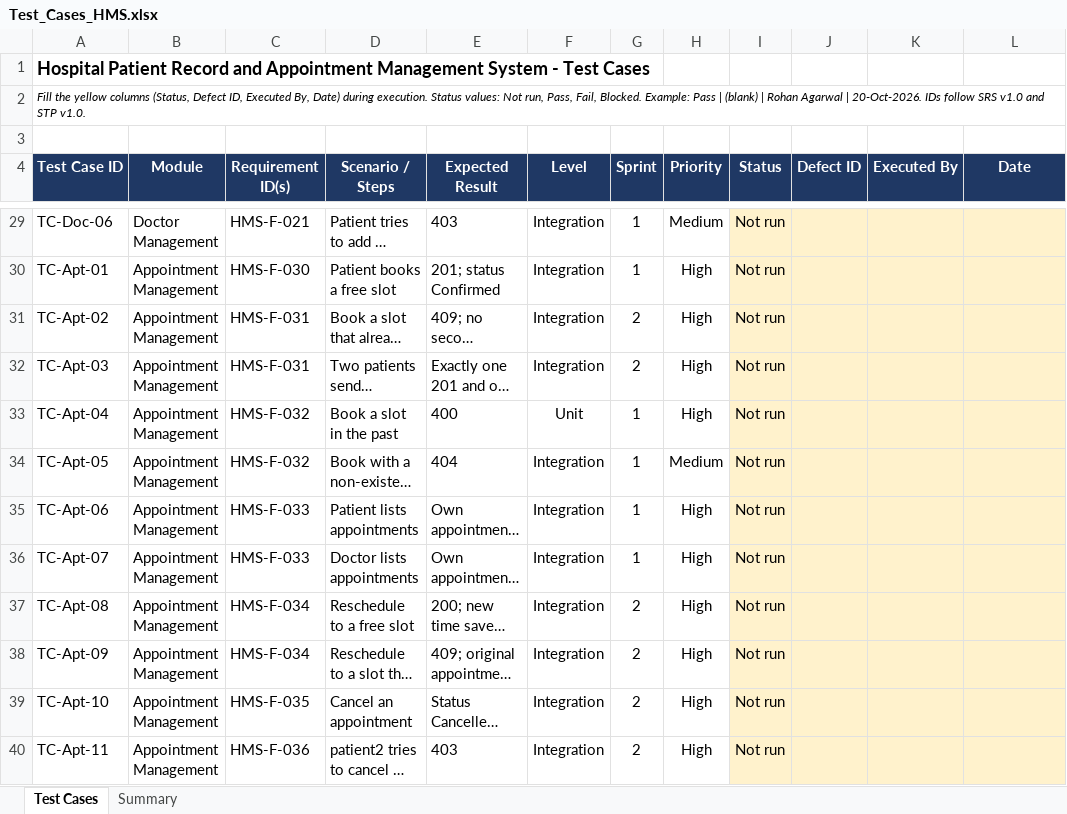
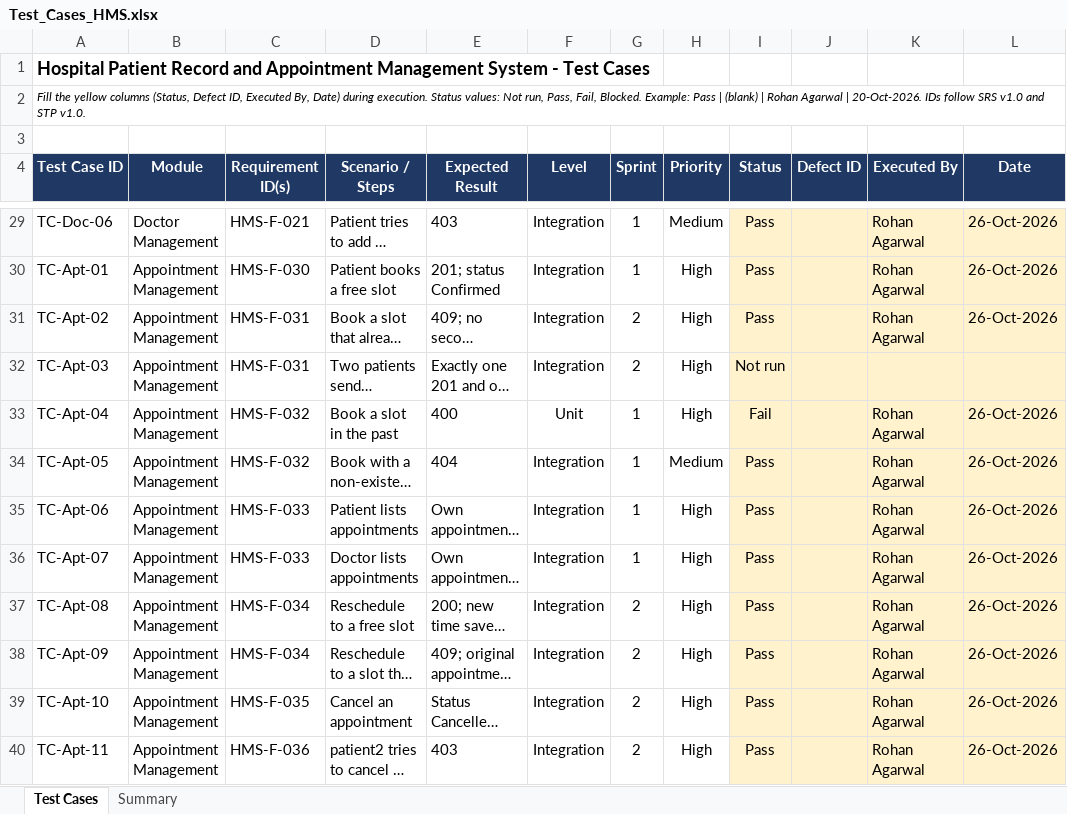
Before and after one commit to PES1UG24AM921/13, an Excel workbook: docs/RTM/Test_Cases_HMS.xlsx, sheet Test Cases, drawn as a sheet; only a part is shown, gaps mark what is left out; long unchanged cells end in …; values as stored, in another font and other column widths than the file's, no borders; charts and pictures not drawn; the diff covers the shown part only; the diff names each change by its address in the sheet, - before the commit and + after, or states it on an @@ line.

Commit message:
Add Jest tests, update test case results, Closes #7

```diff
--- a/docs/RTM/Test_Cases_HMS.xlsx (sheet Test Cases)
+++ b/docs/RTM/Test_Cases_HMS.xlsx (sheet Test Cases)
-I29:I31 (Status): Not run
+I29:I31 (Status): Pass
-K29:K31 (Executed By): (empty)
+K29:K31 (Executed By): Rohan Agarwal
-L29:L31 (Date): (empty)
+L29:L31 (Date): 26-Oct-2026
-I33 (Status): Not run
+I33 (Status): Fail
-K33:K40 (Executed By): (empty)
+K33:K40 (Executed By): Rohan Agarwal
-L33:L40 (Date): (empty)
+L33:L40 (Date): 26-Oct-2026
-I34:I40 (Status): Not run
+I34:I40 (Status): Pass
```
Also changed, not shown: 147 edited cells elsewhere in this sheet, sheet Summary, charts or pictures, 9 other files.
